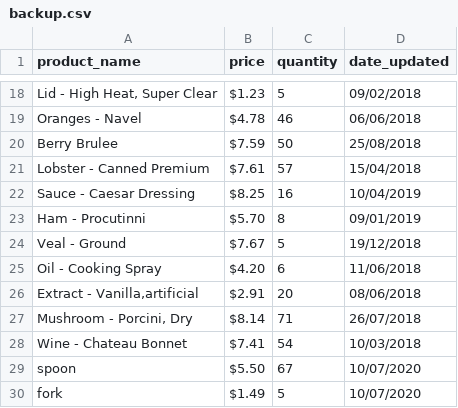
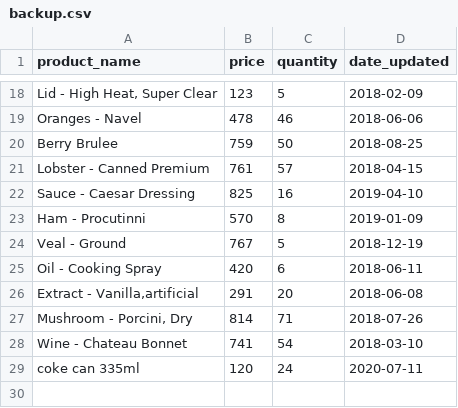
Before and after one commit to seany-web/store-inventory, a CSV file: backup.csv, drawn as a sheet; only a part is shown, gaps mark what is left out; removed rows and columns are numbered as before the commit, all else as after; the diff covers the shown part only; the diff names each change by its address in the sheet, - before the commit and + after, or states it on an @@ line.

```diff
--- a/backup.csv
+++ b/backup.csv
-B18 (price): $1.23
+B18 (price): 123
-D18 (date_updated): 09/02/2018
+D18 (date_updated): 2018-02-09
-B19 (price): $4.78
+B19 (price): 478
-D19 (date_updated): 06/06/2018
+D19 (date_updated): 2018-06-06
-B20 (price): $7.59
+B20 (price): 759
-D20 (date_updated): 25/08/2018
+D20 (date_updated): 2018-08-25
-B21 (price): $7.61
+B21 (price): 761
-D21 (date_updated): 15/04/2018
+D21 (date_updated): 2018-04-15
-B22 (price): $8.25
+B22 (price): 825
-D22 (date_updated): 10/04/2019
+D22 (date_updated): 2019-04-10
-B23 (price): $5.70
+B23 (price): 570
-D23 (date_updated): 09/01/2019
+D23 (date_updated): 2019-01-09
-B24 (price): $7.67
+B24 (price): 767
-D24 (date_updated): 19/12/2018
+D24 (date_updated): 2018-12-19
-B25 (price): $4.20
+B25 (price): 420
-D25 (date_updated): 11/06/2018
+D25 (date_updated): 2018-06-11
-B26 (price): $2.91
+B26 (price): 291
-D26 (date_updated): 08/06/2018
+D26 (date_updated): 2018-06-08
-B27 (price): $8.14
+B27 (price): 814
-D27 (date_updated): 26/07/2018
+D27 (date_updated): 2018-07-26
-B28 (price): $7.41
+B28 (price): 741
-D28 (date_updated): 10/03/2018
+D28 (date_updated): 2018-03-10
-row 29: spoon | $5.50 | 67 | 10/07/2020
-row 30: fork | $1.49 | 5 | 10/07/2020
+row 29: coke can 335ml | 120 | 24 | 2020-07-11
```
Also changed, not shown: 32 edited cells elsewhere in this file, 6 other files.
